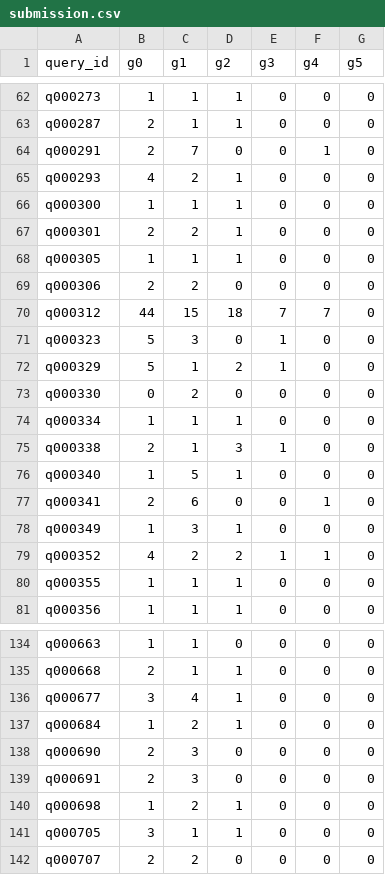
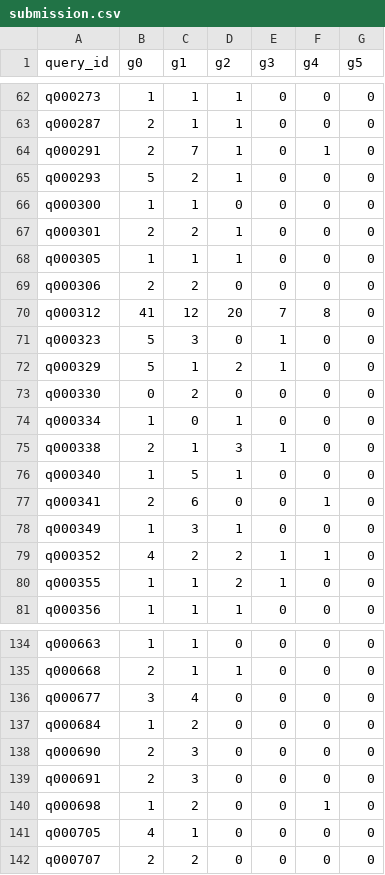
Before and after one commit to sharaanya18/My-Projects, a CSV file: epigram_census/submission.csv, drawn as a sheet; only a part is shown, gaps mark what is left out; the diff covers the shown part only.

```diff
--- a/epigram_census/submission.csv
+++ b/epigram_census/submission.csv
@@ -63,5 +63,5 @@ q000273,1,1,1,0,0,0
 q000287,2,1,1,0,0,0
-q000291,2,7,0,0,1,0
-q000293,4,2,1,0,0,0
-q000300,1,1,1,0,0,0
+q000291,2,7,1,0,1,0
+q000293,5,2,1,0,0,0
+q000300,1,1,0,0,0,0
 q000301,2,2,1,0,0,0
@@ -69,3 +69,3 @@ q000305,1,1,1,0,0,0
 q000306,2,2,0,0,0,0
-q000312,44,15,18,7,7,0
+q000312,41,12,20,7,8,0
 q000323,5,3,0,1,0,0
@@ -73,3 +73,3 @@ q000329,5,1,2,1,0,0
 q000330,0,2,0,0,0,0
-q000334,1,1,1,0,0,0
+q000334,1,0,1,0,0,0
 q000338,2,1,3,1,0,0
@@ -79,3 +79,3 @@ q000349,1,3,1,0,0,0
 q000352,4,2,2,1,1,0
-q000355,1,1,1,0,0,0
+q000355,1,1,2,1,0,0
 q000356,1,1,1,0,0,0
@@ -135,8 +135,8 @@ q000663,1,1,0,0,0,0
 q000668,2,1,1,0,0,0
-q000677,3,4,1,0,0,0
-q000684,1,2,1,0,0,0
+q000677,3,4,0,0,0,0
+q000684,1,2,0,0,0,0
 q000690,2,3,0,0,0,0
 q000691,2,3,0,0,0,0
-q000698,1,2,1,0,0,0
-q000705,3,1,1,0,0,0
+q000698,1,2,0,0,1,0
+q000705,4,1,0,0,0,0
 q000707,2,2,0,0,0,0
```
Also changed, not shown: 25 edited cells elsewhere in this file, 2 other files.
